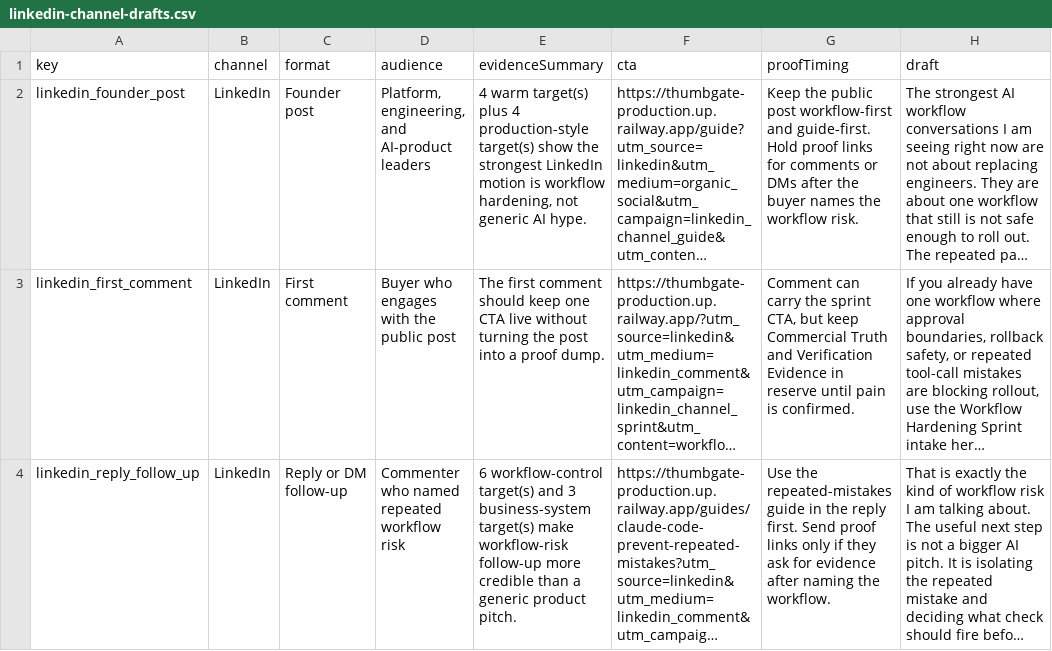
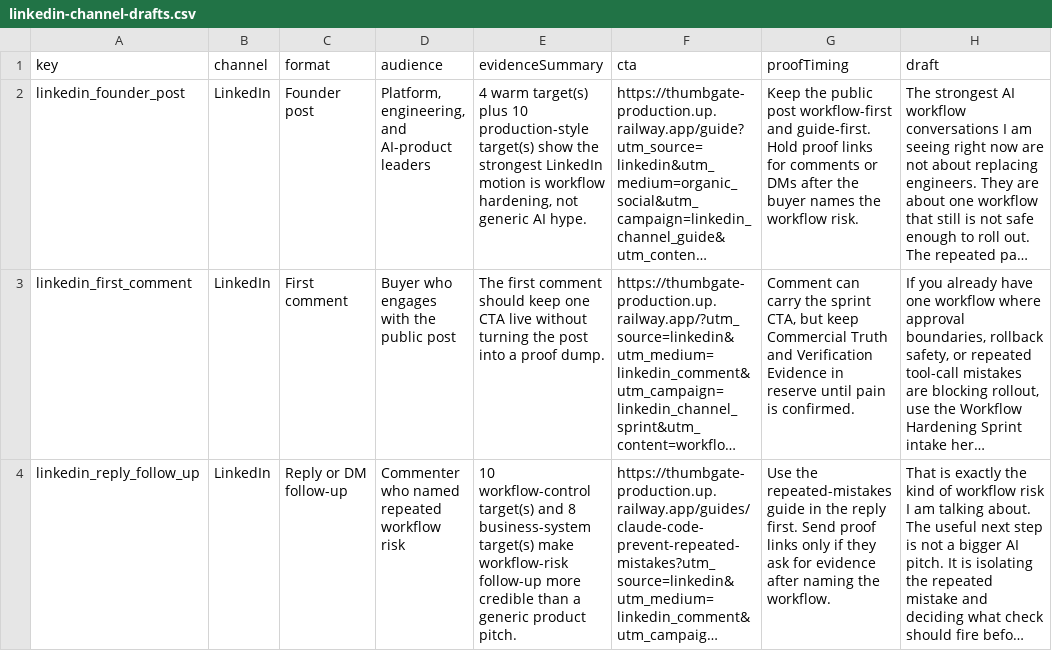
Before and after one commit to IgorGanapolsky/ThumbGate, a CSV file: docs/marketing/linkedin-channel-drafts.csv, drawn as a sheet; long unchanged cells end in …; the diff names each change by its address in the sheet, - before the commit and + after, or states it on an @@ line.

```diff
--- a/docs/marketing/linkedin-channel-drafts.csv
+++ b/docs/marketing/linkedin-channel-drafts.csv
-E2 (evidenceSummary): …target(s) plus 4 production-style target(s)…
+E2 (evidenceSummary): …target(s) plus 10 production-style target(s)…
-E4 (evidenceSummary): 6 workflow-control target(s) and 3 business-system target(s)…
+E4 (evidenceSummary): 10 workflow-control target(s) and 8 business-system target(s)…
```
Also changed, not shown: docs/marketing/codex-ready-targets.csv, docs/marketing/gemini-cli-channel-drafts.csv, 42 other files.
